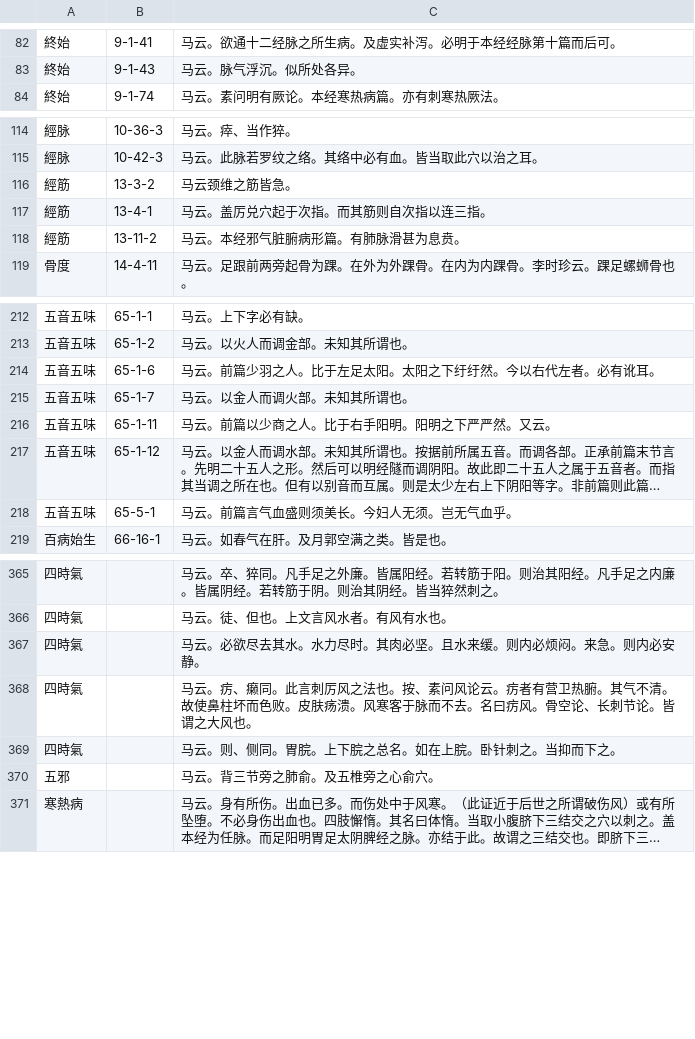
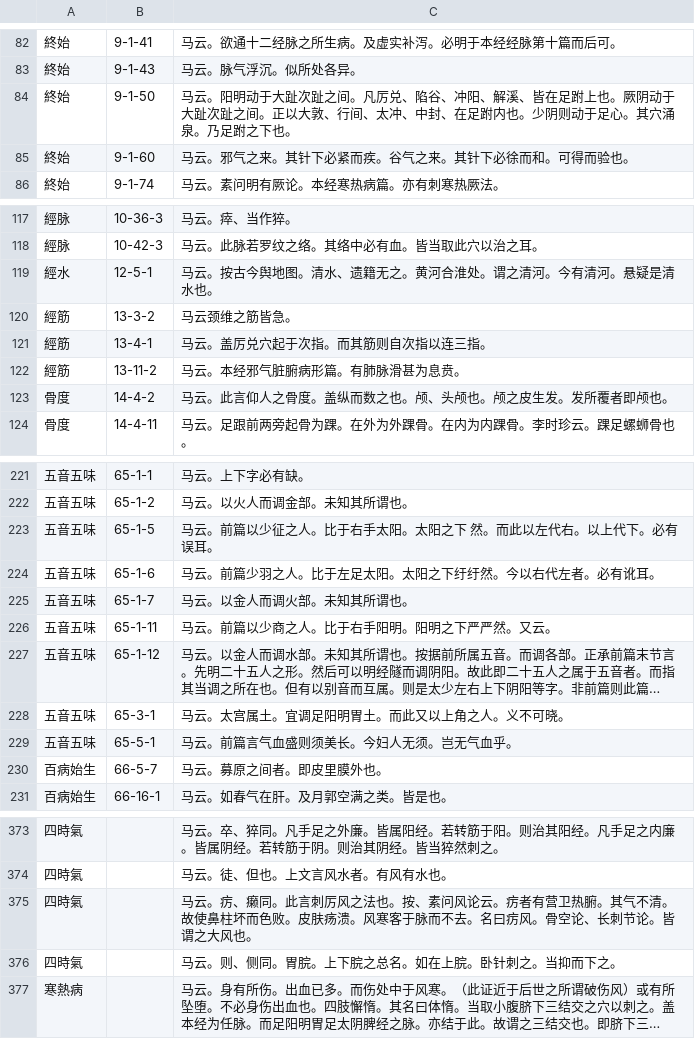
Before and after one commit to zxdxs/lingshu, a CSV file: export/馬蒔轉引_靈樞識.csv, drawn as a sheet; only a part is shown, gaps mark what is left out; long unchanged cells end in …; removed rows and columns are numbered as before the commit, all else as after; the diff covers the shown part only; the diff names each change by its address in the sheet, - before the commit and + after, or states it on an @@ line.

```diff
--- a/export/馬蒔轉引_靈樞識.csv
+++ b/export/馬蒔轉引_靈樞識.csv
+row 84: 終始 | 9-1-50 | 马云。阳明动于大趾次趾之间。凡厉兑、陷谷、冲阳、解溪、皆在足跗上也。厥阴动于大趾次趾之间。正以大敦、行间、太冲、中封、在足跗内也。少阴则动于足心。其穴涌泉。乃足跗之下也。
+row 85: 終始 | 9-1-60 | 马云。邪气之来。其针下必紧而疾。谷气之来。其针下必徐而和。可得而验也。
+row 119: 經水 | 12-5-1 | 马云。按古今舆地图。清水、遗籍无之。黄河合淮处。谓之清河。今有清河。悬疑是清水也。
+row 123: 骨度 | 14-4-2 | 马云。此言仰人之骨度。盖纵而数之也。颅、头颅也。颅之皮生发。发所覆者即颅也。
+row 223: 五音五味 | 65-1-5 | 马云。前篇以少征之人。比于右手太阳。太阳之下 然。而此以左代右。以上代下。必有误耳。
+row 228: 五音五味 | 65-3-1 | 马云。太宫属土。宜调足阳明胃土。而此又以上角之人。义不可晓。
+row 230: 百病始生 | 66-5-7 | 马云。募原之间者。即皮里膜外也。
-row 367: 四時氣 |  | 马云。必欲尽去其水。水力尽时。其肉必坚。且水来缓。则内必烦闷。来急。则内必安静。
-row 370: 五邪 |  | 马云。背三节旁之肺俞。及五椎旁之心俞穴。
```
Also changed, not shown: 6 added rows and 11 removed rows elsewhere in this file, 12 other files.
